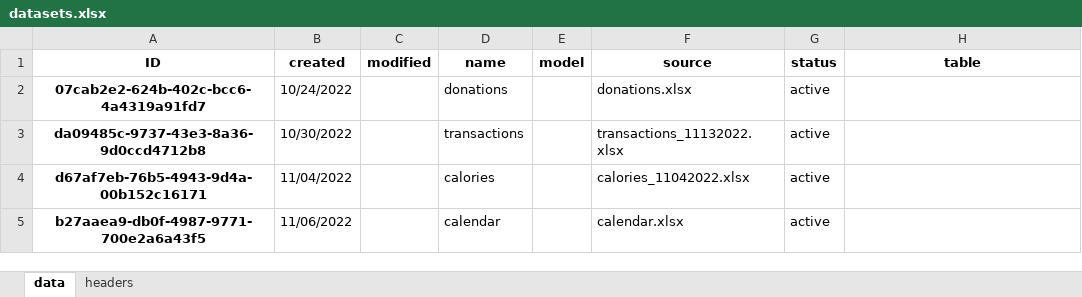
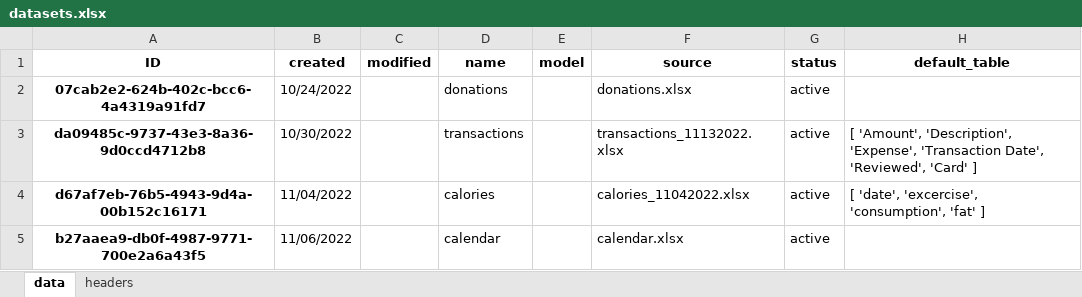
Before and after one commit to datagangstar/Nex, an Excel workbook: datasets.xlsx, sheet data, drawn as a sheet; values as stored, in another font and other column widths than the file's, no borders; the diff names each change by its address in the sheet, - before the commit and + after, or states it on an @@ line.

```diff
--- a/datasets.xlsx (sheet data)
+++ b/datasets.xlsx (sheet data)
-H1: table
+H1: default_table
-H3 (default_table): (empty)
+H3 (default_table): [ 'Amount', 'Description', 'Expense', 'Transaction Date', 'Reviewed', 'Card' ]
-H4 (default_table): (empty)
+H4 (default_table): [ 'date', 'excercise', 'consumption', 'fat' ]
```
Also changed, not shown: sheet headers, datasets/calories_11042022.xlsx, 4 other files.
